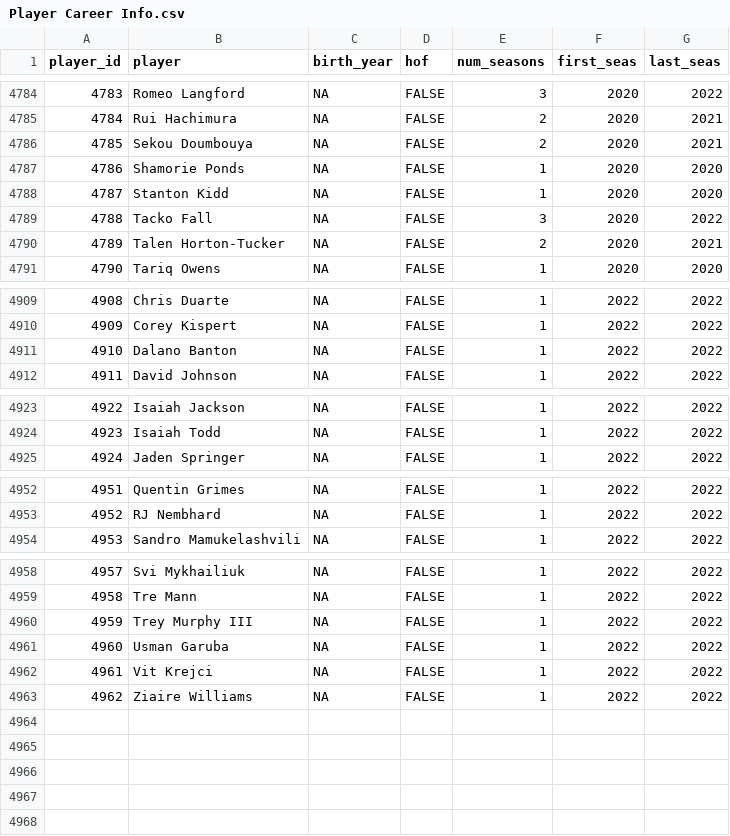
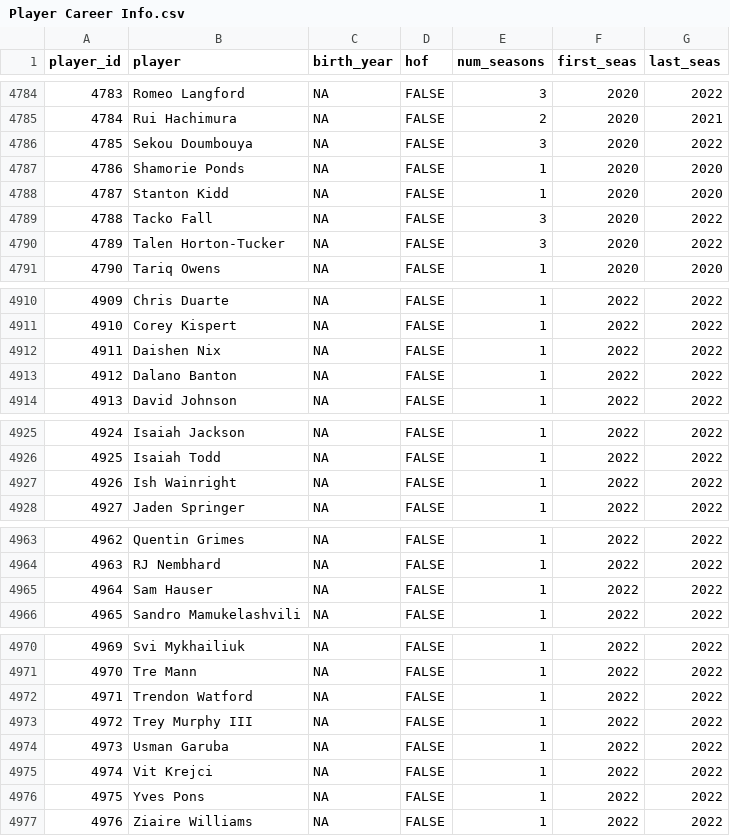
Before and after one commit to sumitrodatta/bball-reference-datasets, a CSV file: Player Career Info.csv, drawn as a sheet; only a part is shown, gaps mark what is left out; the diff covers the shown part only; the diff names each change by its address in the sheet, - before the commit and + after, or states it on an @@ line.

```diff
--- a/Player Career Info.csv
+++ b/Player Career Info.csv
-E4786 (num_seasons): 2
+E4786 (num_seasons): 3
-G4786 (last_seas): 2021
+G4786 (last_seas): 2022
-E4790 (num_seasons): 2
+E4790 (num_seasons): 3
-G4790 (last_seas): 2021
+G4790 (last_seas): 2022
@@ column A (player_id) renumbered from row 4902 down @@
+row 4912: 4911 | Daishen Nix | NA | FALSE | 1 | 2022 | 2022
+row 4927: 4926 | Ish Wainright | NA | FALSE | 1 | 2022 | 2022
+row 4965: 4964 | Sam Hauser | NA | FALSE | 1 | 2022 | 2022
+row 4972: 4971 | Trendon Watford | NA | FALSE | 1 | 2022 | 2022
+row 4976: 4975 | Yves Pons | NA | FALSE | 1 | 2022 | 2022
```
Also changed, not shown: 9 added rows and 56 edited cells elsewhere in this file, Opponent Stats Per Game.csv, Opponent Totals.csv, 11 other files.
